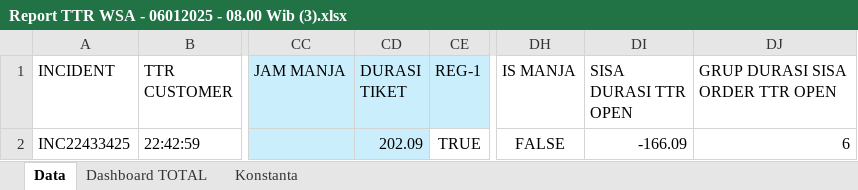
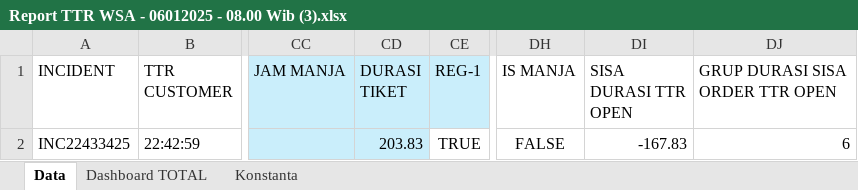
Before and after one commit to Rahmaaurelia1001/WSA_telkom, an Excel workbook: storage/app/Report TTR WSA - 06012025 - 08.00 Wib (3).xlsx, sheet Data, drawn as a sheet; only a part is shown, gaps mark what is left out; values as stored, in another font and other column widths than the file's, no borders; conditional formats not drawn; the diff names each change by its address in the sheet, - before the commit and + after, or states it on an @@ line.

```diff
--- a/storage/app/Report TTR WSA - 06012025 - 08.00 Wib (3).xlsx (sheet Data)
+++ b/storage/app/Report TTR WSA - 06012025 - 08.00 Wib (3).xlsx (sheet Data)
-CD2 (DURASI TIKET): 202.09
+CD2 (DURASI TIKET): 203.83
-DI2 (SISA DURASI TTR OPEN): -166.09
+DI2 (SISA DURASI TTR OPEN): -167.83
```
Also changed, not shown: sheet Dashboard TOTAL.
